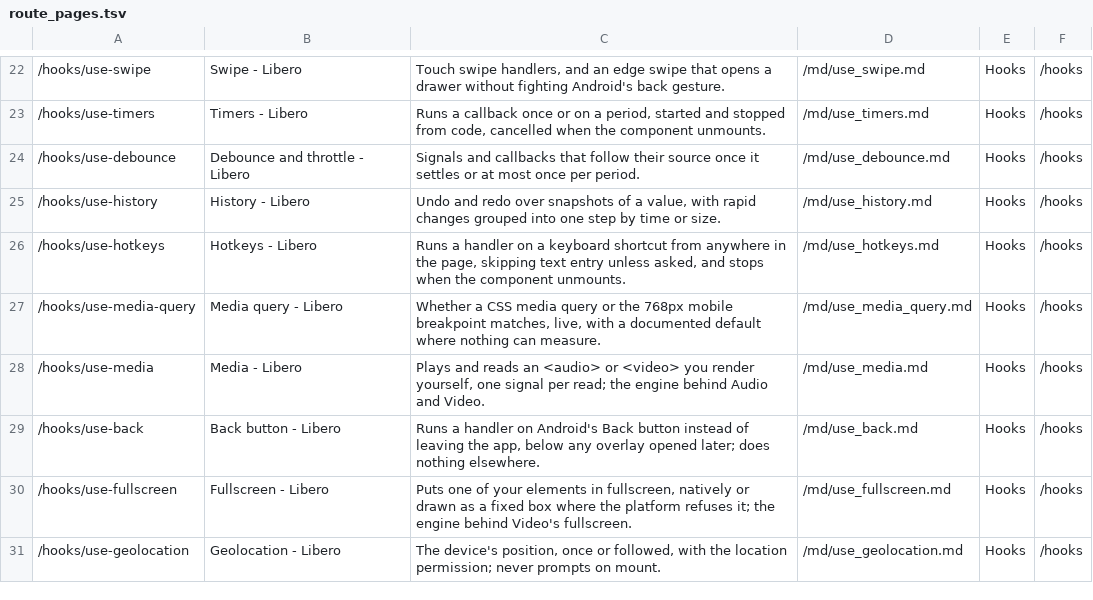
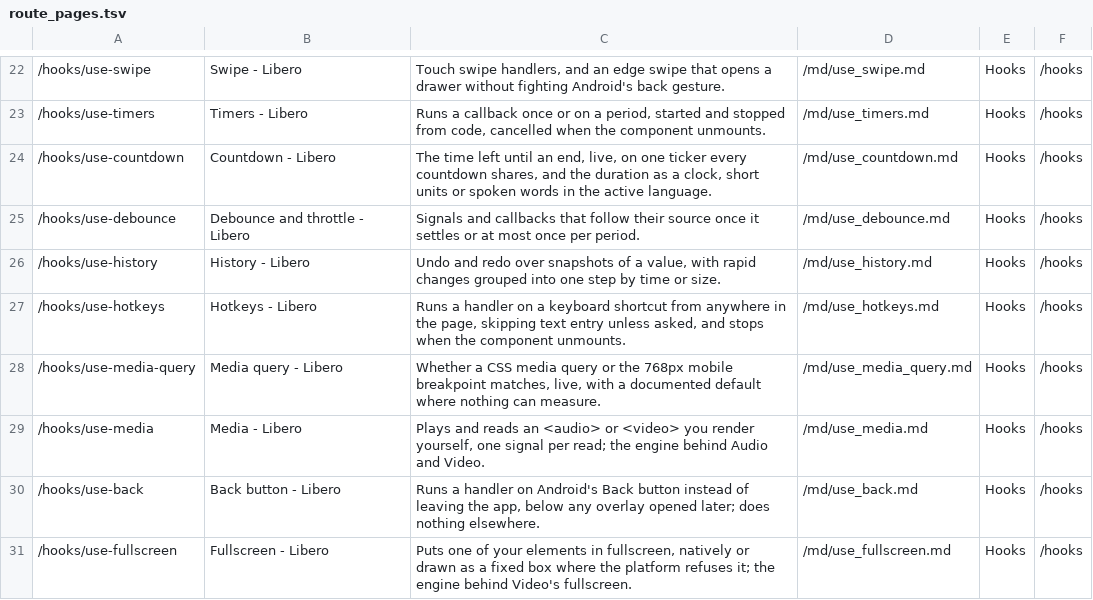
Before and after one commit to tdymel/libero, a TSV file: docs/route_pages.tsv, drawn as a sheet; only a part is shown, gaps mark what is left out; the shorter side is filled out with more unchanged rows.

```diff
--- a/docs/route_pages.tsv
+++ b/docs/route_pages.tsv
@@ -23,2 +23,3 @@
 /hooks/use-timers	Timers - Libero	Runs a callback once or on a period, started and stopped from code, cancelled when the component unmounts.	/md/use_timers.md	Hooks	/hooks
+/hooks/use-countdown	Countdown - Libero	The time left until an end, live, on one ticker every countdown shares, and the duration as a clock, short units or spoken words in the active language.	/md/use_countdown.md	Hooks	/hooks
 /hooks/use-debounce	Debounce and throttle - Libero	Signals and callbacks that follow their source once it settles or at most once per period.	/md/use_debounce.md	Hooks	/hooks
```
Also changed, not shown: 34 other files.
